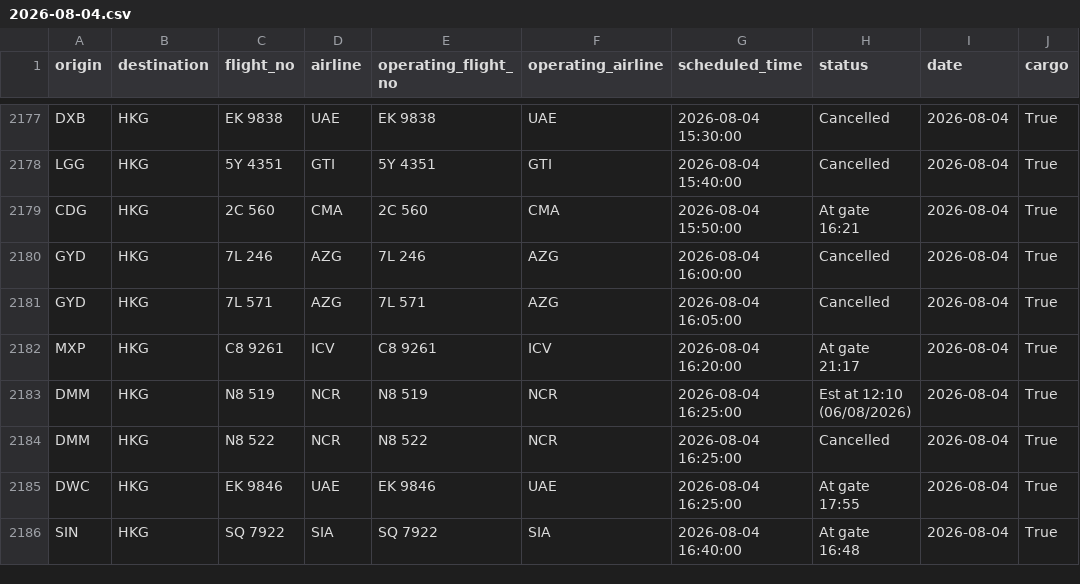
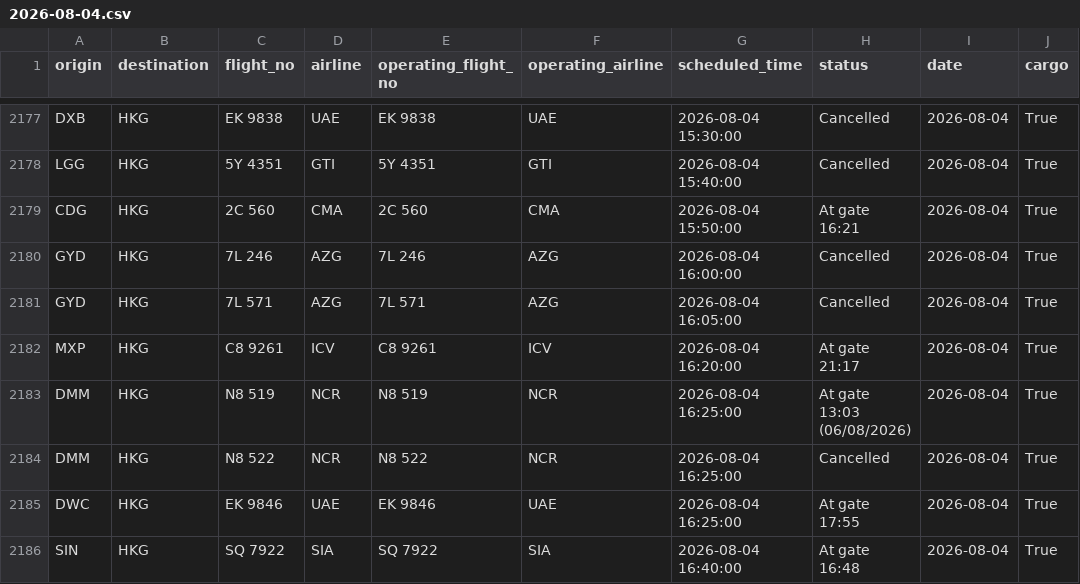
Before and after one commit to linlaurent/flyghts, a CSV file: data/hkg/2026-08-04.csv, drawn as a sheet; only a part is shown, gaps mark what is left out.

```diff
--- a/data/hkg/2026-08-04.csv
+++ b/data/hkg/2026-08-04.csv
@@ -2182,3 +2182,3 @@ GYD,HKG,7L 571,AZG,7L 571,AZG,2026-08-04 16:05:00,Cancelled,2026-08-04,True
 MXP,HKG,C8 9261,ICV,C8 9261,ICV,2026-08-04 16:20:00,At gate 21:17,2026-08-04,True
-DMM,HKG,N8 519,NCR,N8 519,NCR,2026-08-04 16:25:00,Est at 12:10 (06/08/2026),2026-08-04,True
+DMM,HKG,N8 519,NCR,N8 519,NCR,2026-08-04 16:25:00,At gate 13:03 (06/08/2026),2026-08-04,True
 DMM,HKG,N8 522,NCR,N8 522,NCR,2026-08-04 16:25:00,Cancelled,2026-08-04,True
```
Also changed, not shown: 1 other file.
